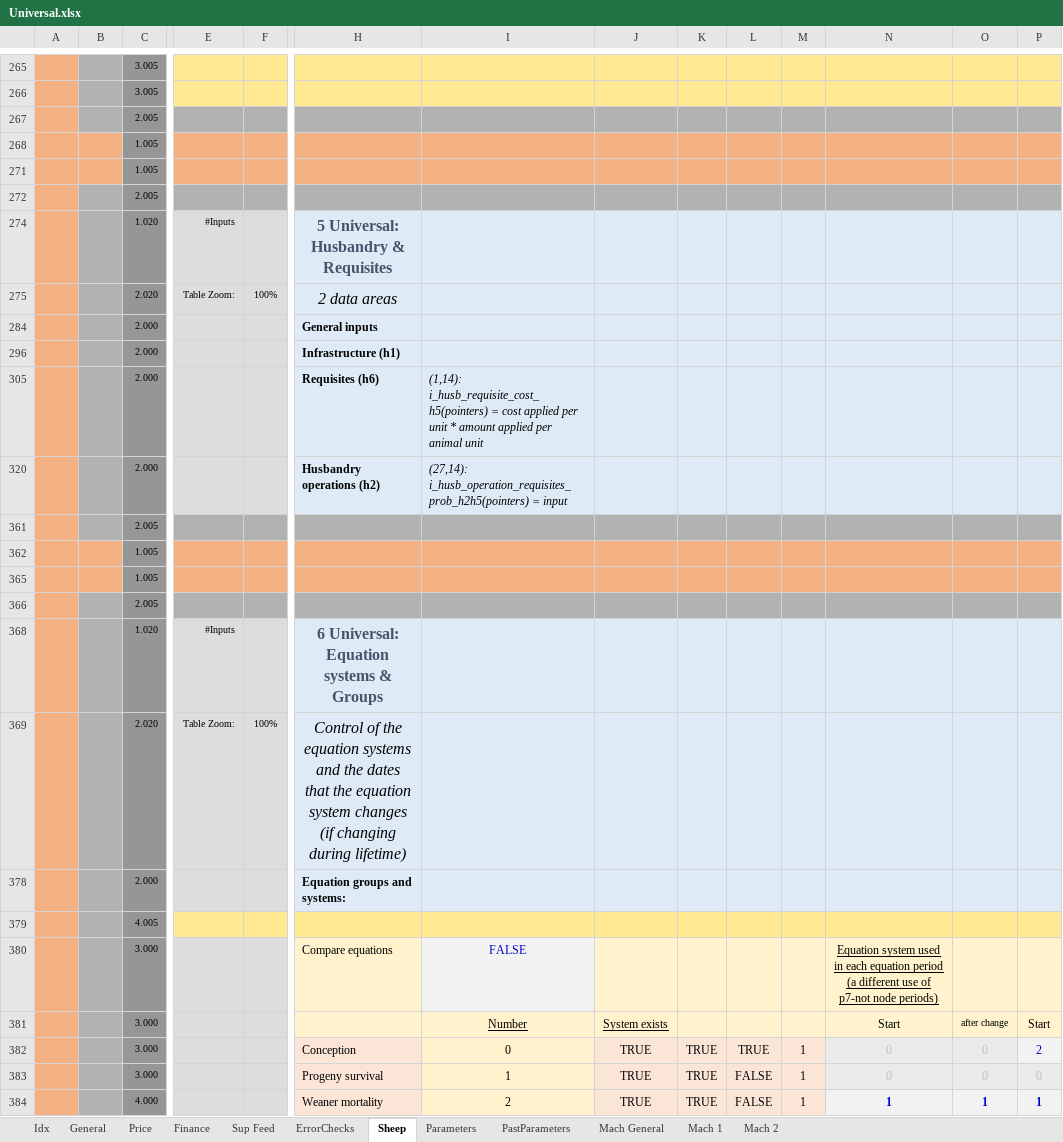
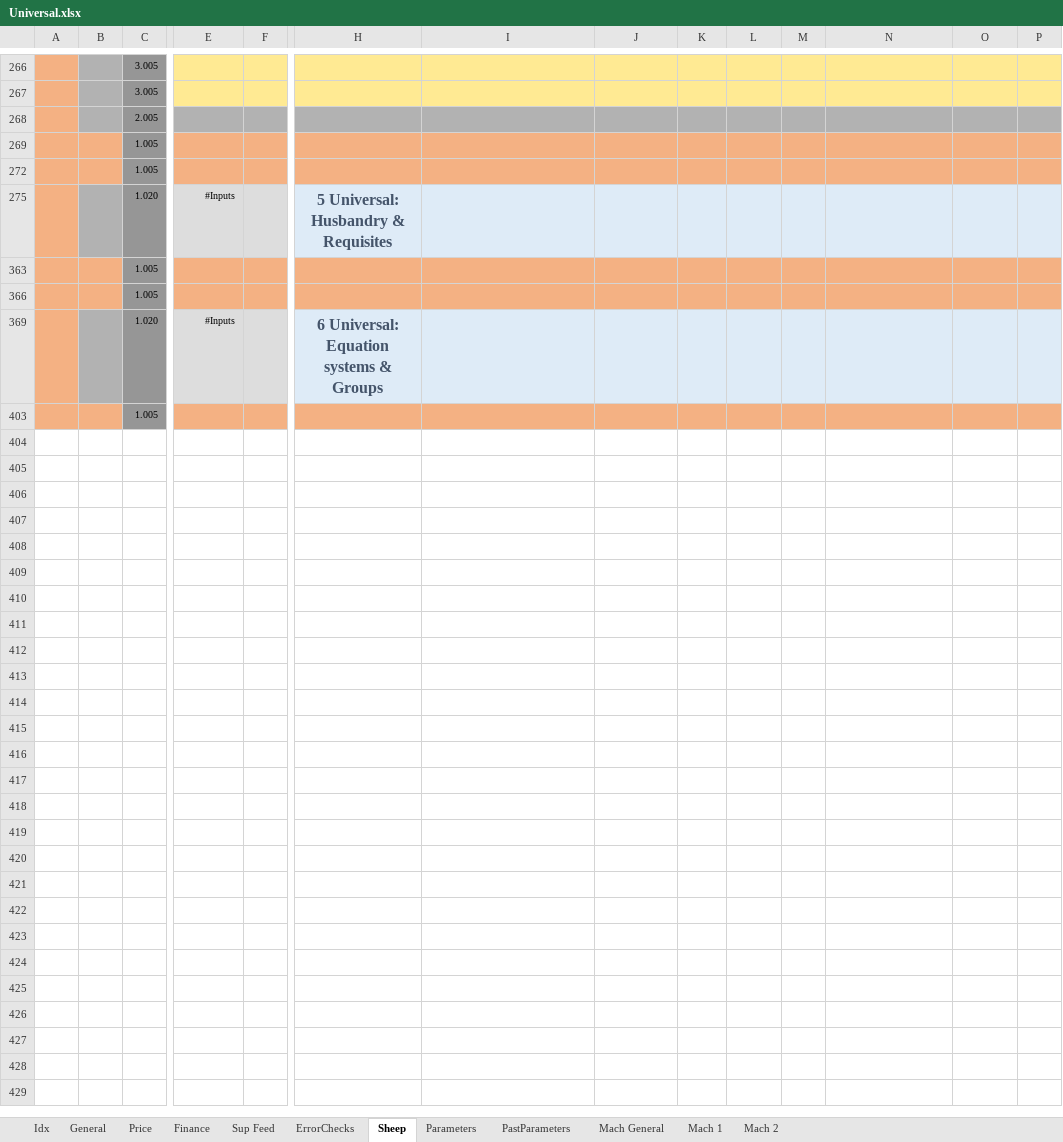
Before and after one commit to youngmr290/Australian-Farm-Optimisation-Model, an Excel workbook: Universal.xlsx, sheet Sheep, drawn as a sheet; only a part is shown, gaps mark what is left out; the shorter side is filled out with more unchanged rows; values as stored, in another font and other column widths than the file's, no borders; conditional formats not drawn; removed rows and columns are numbered as before the commit, all else as after; rows hold the shown columns only; the diff covers the shown part only; the diff names each change by its address in the sheet, - before the commit and + after, or states it on an @@ line.

```diff
--- a/Universal.xlsx (sheet Sheep)
+++ b/Universal.xlsx (sheet Sheep)
@@ row 272 hidden:  | « | 2.005 @@
@@ row 275 hidden:  |  | 2.020 | Table Zoom: | 100% | 2 data areas @@
@@ row 284 hidden:  |  | 2.000 |  |  | General inputs @@
@@ row 296 hidden:  |  | 2.000 |  |  | Infrastructure (h1) @@
@@ row 305 hidden:  |  | 2.000 |  |  | Requisites (h6) | (1,14): i_husb_requisite_cost_h5(pointers) = cost applied per unit * amount applied per animal unit @@
@@ row 320 hidden:  |  | 2.000 |  |  | Husbandry operations (h2) | (27,14): i_husb_operation_requisites_prob_h2h5(pointers) = input @@
@@ row 361 hidden:  |  | 2.005 @@
@@ row 366 hidden:  | « | 2.005 @@
@@ row 369 hidden:  |  | 2.020 | Table Zoom: | 100% | Control of the equation systems and the dates that the equation system changes (if changing during lifetime) @@
@@ row 378 hidden:  |  | 2.000 |  |  | Equation groups and systems: @@
@@ row 379 moved to row 92: 4.005 @@
@@ row 380 hidden:  |  | 3.000 |  |  | Compare equations | FALSE |  |  |  |  | Equation system used in each equation period (a different use of p7-not node periods) @@
@@ row 381 hidden:  |  | 3.000 |  |  |  | Number | System exists |  |  |  | Start | after change | Start @@
@@ row 382 hidden:  |  | 3.000 |  |  | Conception | 0 | TRUE | TRUE | TRUE | 1 | 0 | 0 | 2 @@
@@ row 383 hidden:  |  | 3.000 |  |  | Progeny survival | 1 | TRUE | TRUE | FALSE | 1 | 0 | 0 | 0 @@
@@ row 384 hidden:  |  | 4.000 |  |  | Weaner mortality | 2 | TRUE | TRUE | FALSE | 1 | 1 | 1 | 1 @@
```
Also changed, not shown: 34 added rows, 4 removed rows, 6 moved rows, 45 hidden or unhidden rows and 8 edited cells elsewhere in this sheet, sheet Parameters, formulas that keep their value, hidden cells, exp.xlsx, 1 other file.
